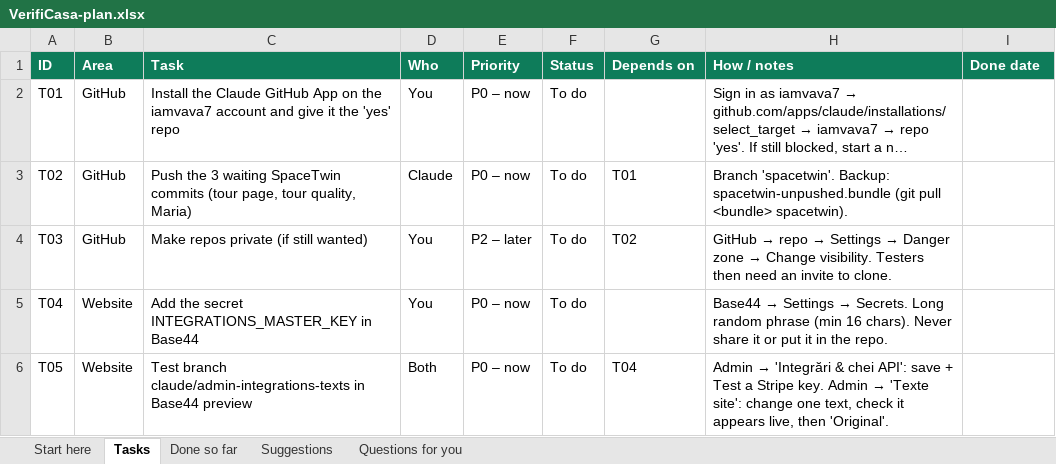
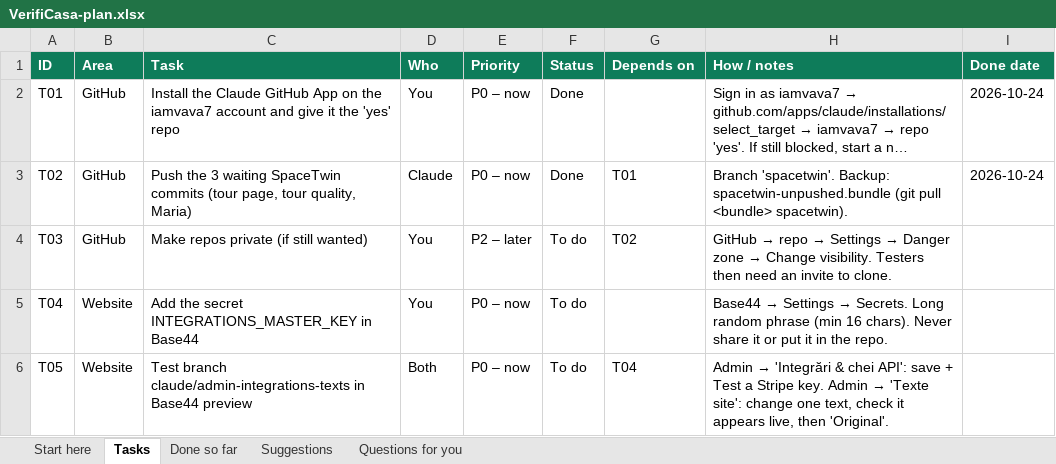
Before and after one commit to iamvava7/yes, an Excel workbook: docs/VerifiCasa-plan.xlsx, sheet Tasks, drawn as a sheet; only a part is shown; long unchanged cells end in …; values as stored, in another font and other column widths than the file's, no borders; charts and pictures and conditional formats not drawn; the diff names each change by its address in the sheet, - before the commit and + after, or states it on an @@ line.

```diff
--- a/docs/VerifiCasa-plan.xlsx (sheet Tasks)
+++ b/docs/VerifiCasa-plan.xlsx (sheet Tasks)
-F2:F3 (Status): To do
+F2:F3 (Status): Done
-I2:I3 (Done date): (empty)
+I2:I3 (Done date): 2026-10-24
```
Also changed, not shown: sheet Start here, sheet Done so far.
